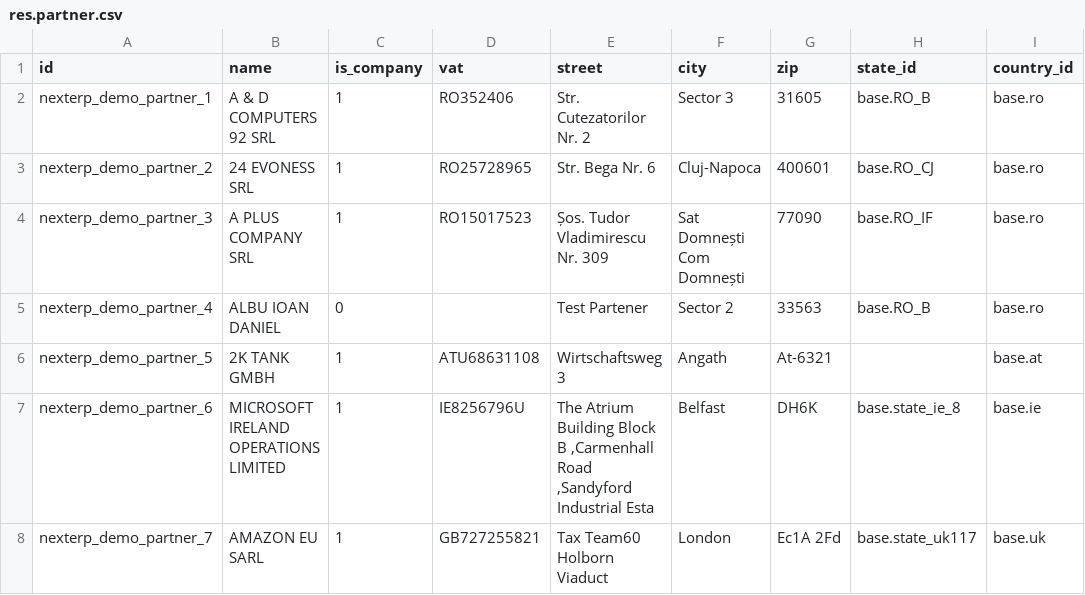
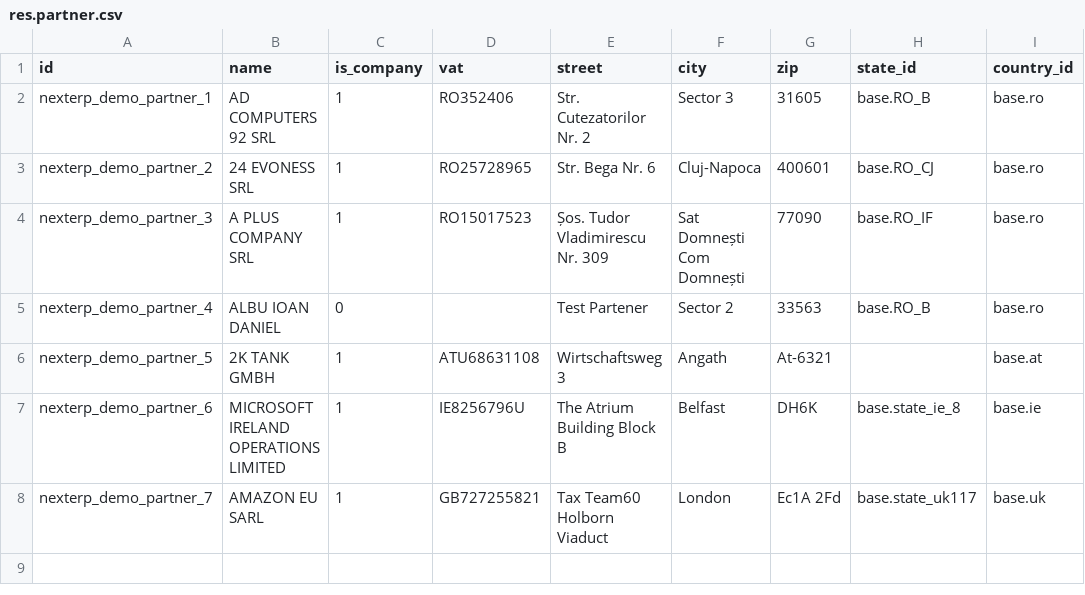
Before and after one commit to NextERP-Romania/demo_data, a CSV file: l10n_ro_demo_data/data/template/res.partner.csv, drawn as a sheet; only a part is shown; the diff names each change by its address in the sheet, - before the commit and + after, or states it on an @@ line.

Commit message:
Update demo data

```diff
--- a/l10n_ro_demo_data/data/template/res.partner.csv
+++ b/l10n_ro_demo_data/data/template/res.partner.csv
-B2 (name): A & D COMPUTERS 92 SRL
+B2 (name): AD COMPUTERS 92 SRL
-E7 (street): …Block B ,Carmenhall Road ,Sandyford Industrial Esta
+E7 (street): …Block B
```
Also changed, not shown: l10n_ro_demo_data/data/template/product.product.csv, 11 other files.
